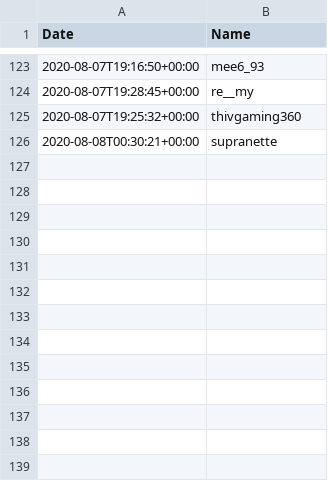
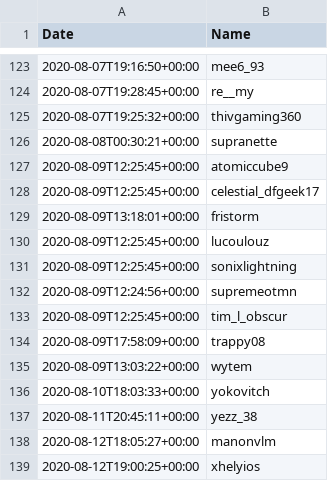
Before and after one commit to aifedespaix/twitch, a CSV file: content/subscribers.csv, drawn as a sheet; only a part is shown, gaps mark what is left out; the diff names each change by its address in the sheet, - before the commit and + after, or states it on an @@ line.

```diff
--- a/content/subscribers.csv
+++ b/content/subscribers.csv
+row 127: 2020-08-09T12:25:45+00:00 | atomiccube9
+row 128: 2020-08-09T12:25:45+00:00 | celestial_dfgeek17
+row 129: 2020-08-09T13:18:01+00:00 | fristorm
+row 130: 2020-08-09T12:25:45+00:00 | lucoulouz
+row 131: 2020-08-09T12:25:45+00:00 | sonixlightning
+row 132: 2020-08-09T12:24:56+00:00 | supremeotmn
+row 133: 2020-08-09T12:25:45+00:00 | tim_l_obscur
+row 134: 2020-08-09T17:58:09+00:00 | trappy08
+row 135: 2020-08-09T13:03:22+00:00 | wytem
+row 136: 2020-08-10T18:03:33+00:00 | yokovitch
+row 137: 2020-08-11T20:45:11+00:00 | yezz_38
+row 138: 2020-08-12T18:05:27+00:00 | manonvlm
+row 139: 2020-08-12T19:00:25+00:00 | xhelyios
```
Also changed, not shown: content/donations.csv, 1 other file.
